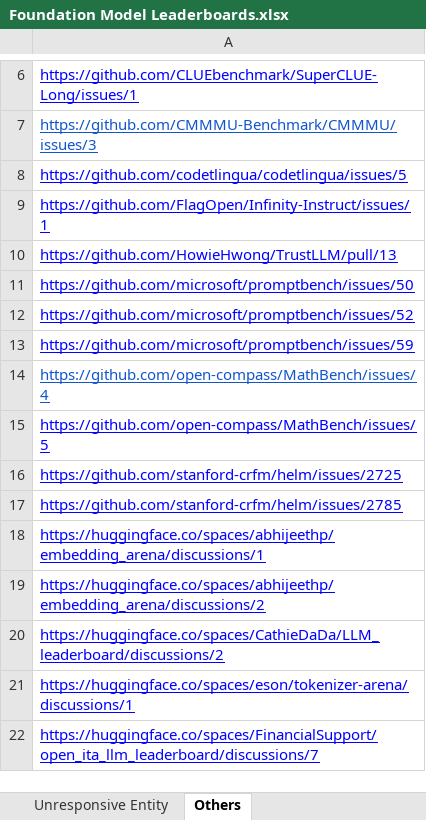
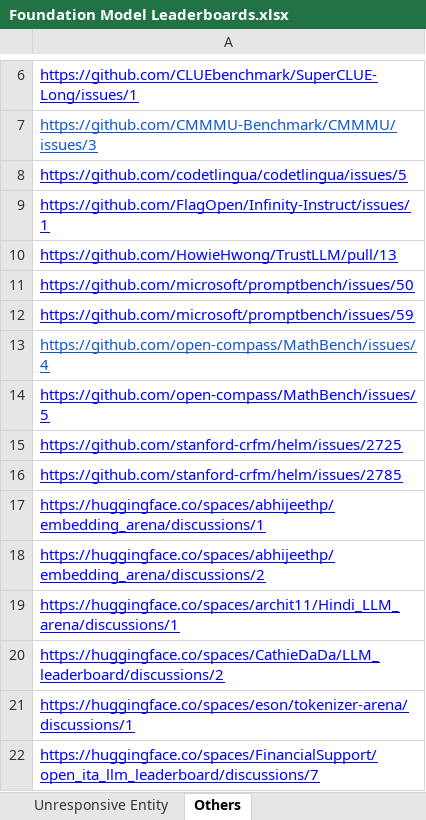
Before and after one commit to zhimin-z/Foundation-Model-Leaderboard-Survey, an Excel workbook: meta/Foundation Model Leaderboards.xlsx, sheet Others, drawn as a sheet; only a part is shown, gaps mark what is left out; values as stored, in another font and other column widths than the file's, no borders; charts and pictures not drawn; removed rows and columns are numbered as before the commit, all else as after; the diff names each change by its address in the sheet, - before the commit and + after, or states it on an @@ line.

```diff
--- a/meta/Foundation Model Leaderboards.xlsx (sheet Others)
+++ b/meta/Foundation Model Leaderboards.xlsx (sheet Others)
-row 12: https://github.com/microsoft/promptbench/issues/52
+row 19: https://huggingface.co/spaces/archit11/Hindi_LLM_arena/discussions/1
```
Also changed, not shown: 3 other files.
